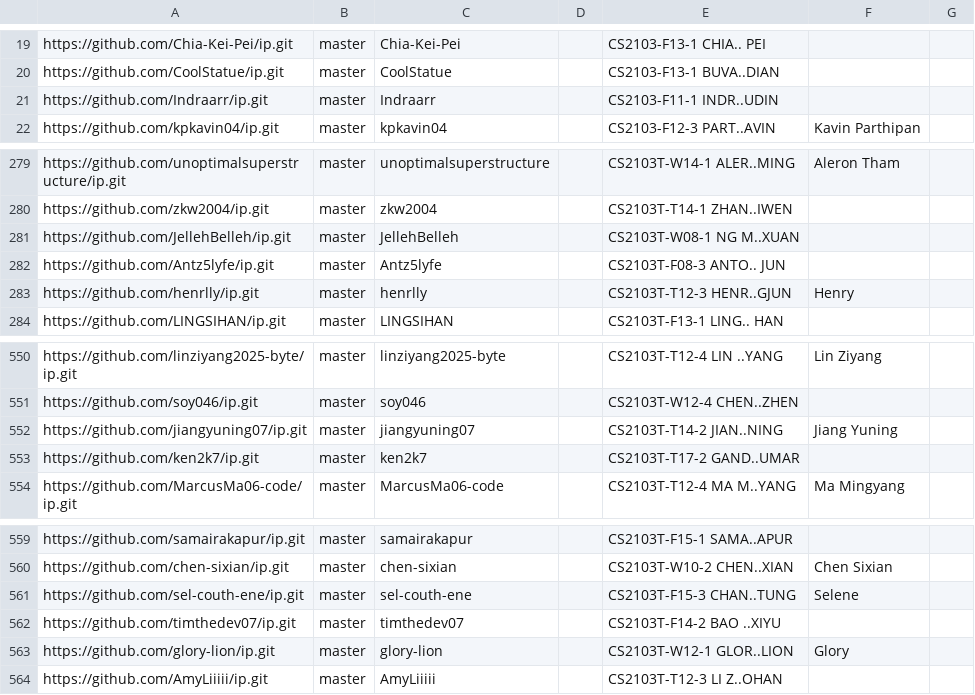
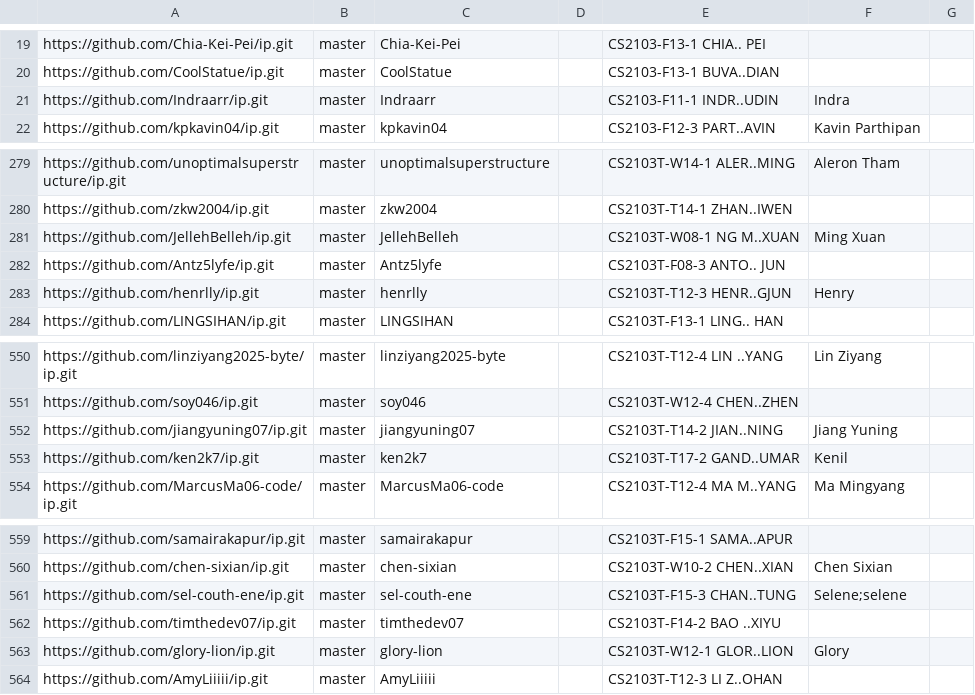
Before and after one commit to NUS-CS2103-AY2627-S1/ip-dashboard, a CSV file: config/author-config.csv, drawn as a sheet; only a part is shown, gaps mark what is left out.

Commit message:
Update configs

```diff
--- a/config/author-config.csv
+++ b/config/author-config.csv
@@ -20,3 +20,3 @@ https://github.com/Chia-Kei-Pei/ip.git,master,Chia-Kei-Pei,,CS2103-F13-1 CHIA..
 https://github.com/CoolStatue/ip.git,master,CoolStatue,,CS2103-F13-1 BUVA..DIAN,,
-https://github.com/Indraarr/ip.git,master,Indraarr,,CS2103-F11-1 INDR..UDIN,,
+https://github.com/Indraarr/ip.git,master,Indraarr,,CS2103-F11-1 INDR..UDIN,Indra,
 https://github.com/kpkavin04/ip.git,master,kpkavin04,,CS2103-F12-3 PART..AVIN,Kavin Parthipan,
@@ -280,3 +280,3 @@ https://github.com/unoptimalsuperstructure/ip.git,master,unoptimalsuperstructure
 https://github.com/zkw2004/ip.git,master,zkw2004,,CS2103T-T14-1 ZHAN..IWEN,,
-https://github.com/JellehBelleh/ip.git,master,JellehBelleh,,CS2103T-W08-1 NG M..XUAN,,
+https://github.com/JellehBelleh/ip.git,master,JellehBelleh,,CS2103T-W08-1 NG M..XUAN,Ming Xuan,
 https://github.com/Antz5lyfe/ip.git,master,Antz5lyfe,,CS2103T-F08-3 ANTO.. JUN,,
@@ -552,3 +552,3 @@ https://github.com/soy046/ip.git,master,soy046,,CS2103T-W12-4 CHEN..ZHEN,,
 https://github.com/jiangyuning07/ip.git,master,jiangyuning07,,CS2103T-T14-2 JIAN..NING,Jiang Yuning,
-https://github.com/ken2k7/ip.git,master,ken2k7,,CS2103T-T17-2 GAND..UMAR,,
+https://github.com/ken2k7/ip.git,master,ken2k7,,CS2103T-T17-2 GAND..UMAR,Kenil,
 https://github.com/MarcusMa06-code/ip.git,master,MarcusMa06-code,,CS2103T-T12-4 MA M..YANG,Ma Mingyang,
@@ -560,3 +560,3 @@ https://github.com/samairakapur/ip.git,master,samairakapur,,CS2103T-F15-1 SAMA..
 https://github.com/chen-sixian/ip.git,master,chen-sixian,,CS2103T-W10-2 CHEN..XIAN,Chen Sixian,
-https://github.com/sel-couth-ene/ip.git,master,sel-couth-ene,,CS2103T-F15-3 CHAN..TUNG,Selene,
+https://github.com/sel-couth-ene/ip.git,master,sel-couth-ene,,CS2103T-F15-3 CHAN..TUNG,Selene;selene,
 https://github.com/timthedev07/ip.git,master,timthedev07,,CS2103T-F14-2 BAO ..XIYU,,
```
